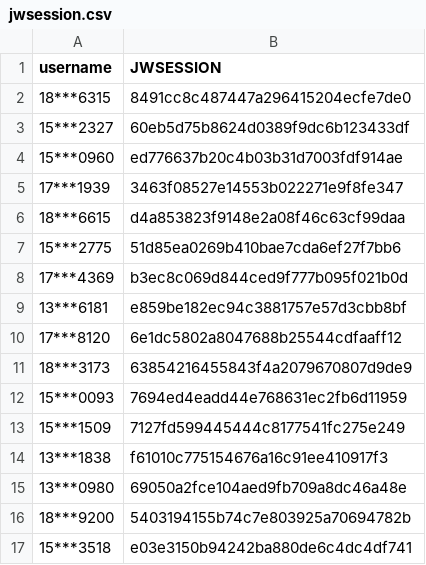
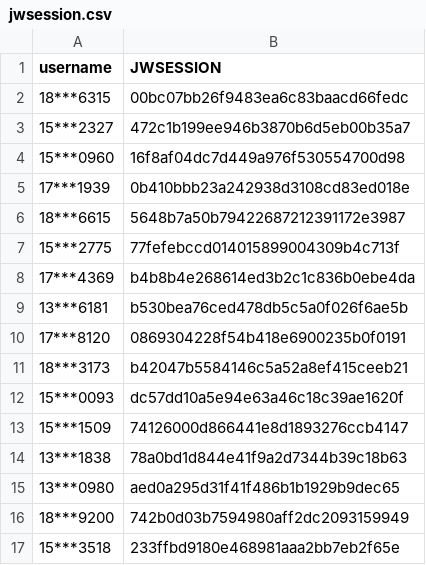
Before and after one commit to wangyuxiang123/XPUWeeklypunch, a CSV file: jwsession.csv, drawn as a sheet.

Commit message:
update

```diff
--- a/jwsession.csv
+++ b/jwsession.csv
@@ -1,17 +1,17 @@
 username,JWSESSION
-18***6315,8491cc8c487447a296415204ecfe7de0
-15***2327,60eb5d75b8624d0389f9dc6b123433df
-15***0960,ed776637b20c4b03b31d7003fdf914ae
-17***1939,3463f08527e14553b022271e9f8fe347
-18***6615,d4a853823f9148e2a08f46c63cf99daa
-15***2775,51d85ea0269b410bae7cda6ef27f7bb6
-17***4369,b3ec8c069d844ced9f777b095f021b0d
-13***6181,e859be182ec94c3881757e57d3cbb8bf
-17***8120,6e1dc5802a8047688b25544cdfaaff12
-18***3173,63854216455843f4a2079670807d9de9
-15***0093,7694ed4eadd44e768631ec2fb6d11959
-15***1509,7127fd599445444c8177541fc275e249
-13***1838,f61010c775154676a16c91ee410917f3
-13***0980,69050a2fce104aed9fb709a8dc46a48e
-18***9200,5403194155b74c7e803925a70694782b
-15***3518,e03e3150b94242ba880de6c4dc4df741
+18***6315,00bc07bb26f9483ea6c83baacd66fedc
+15***2327,472c1b199ee946b3870b6d5eb00b35a7
+15***0960,16f8af04dc7d449a976f530554700d98
+17***1939,0b410bbb23a242938d3108cd83ed018e
+18***6615,5648b7a50b79422687212391172e3987
+15***2775,77fefebccd014015899004309b4c713f
+17***4369,b4b8b4e268614ed3b2c1c836b0ebe4da
+13***6181,b530bea76ced478db5c5a0f026f6ae5b
+17***8120,0869304228f54b418e6900235b0f0191
+18***3173,b42047b5584146c5a52a8ef415ceeb21
+15***0093,dc57dd10a5e94e63a46c18c39ae1620f
+15***1509,74126000d866441e8d1893276ccb4147
+13***1838,78a0bd1d844e41f9a2d7344b39c18b63
+13***0980,aed0a295d31f41f486b1b1929b9dec65
+18***9200,742b0d03b7594980aff2dc2093159949
+15***3518,233ffbd9180e468981aaa2bb7eb2f65e
```
